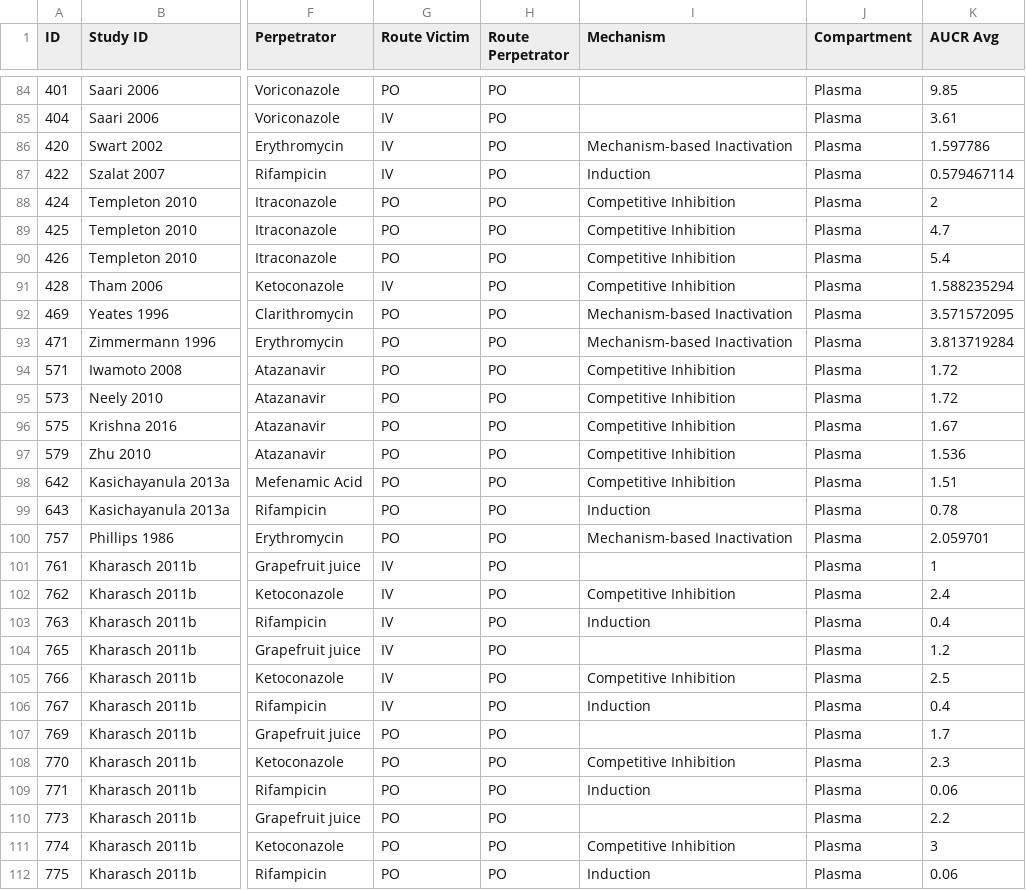
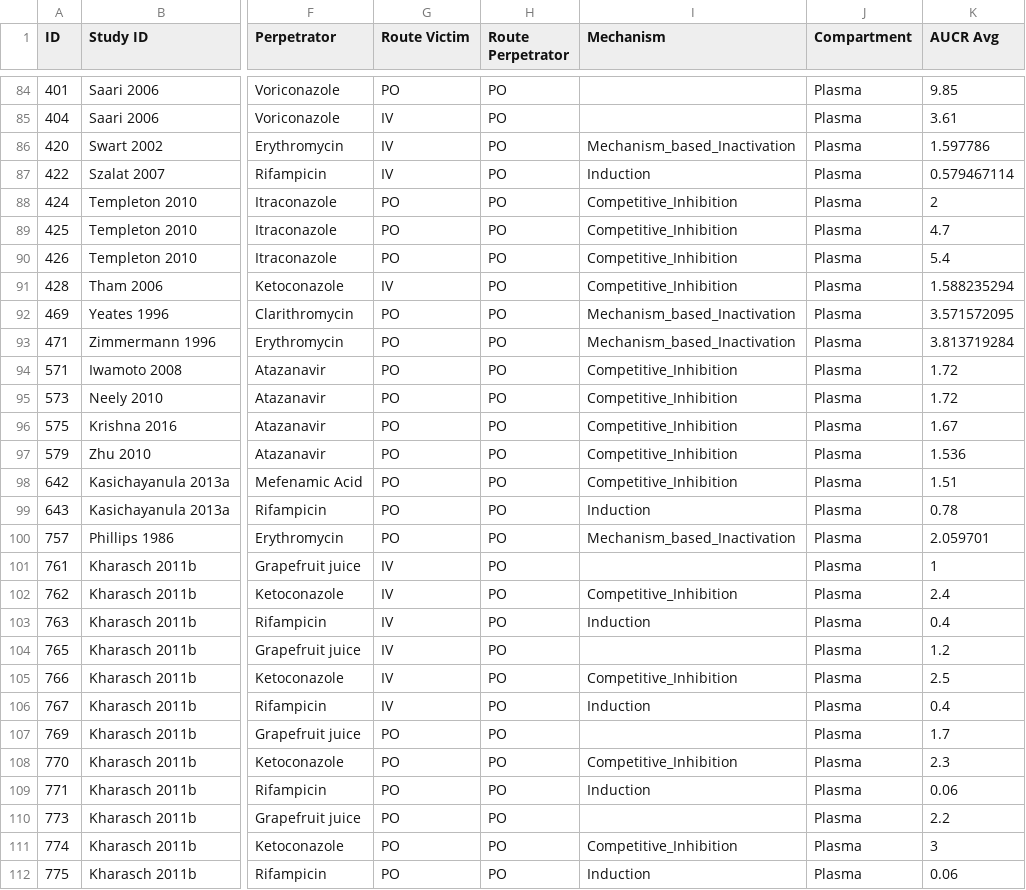
Before and after one commit to nina-nauwelaerts/Database-for-observed-data, a CSV file: DDI.csv, drawn as a sheet; only a part is shown, gaps mark what is left out; the diff covers the shown part only; the diff names each change by its address in the sheet, - before the commit and + after, or states it on an @@ line.

Commit message:
bug fix naming pattern DDI mechanism

```diff
--- a/DDI.csv
+++ b/DDI.csv
-I86 (Mechanism): Mechanism-based Inactivation
+I86 (Mechanism): Mechanism_based_Inactivation
-I88:I91 (Mechanism): Competitive Inhibition
+I88:I91 (Mechanism): Competitive_Inhibition
-I92:I93 (Mechanism): Mechanism-based Inactivation
+I92:I93 (Mechanism): Mechanism_based_Inactivation
-I94:I98 (Mechanism): Competitive Inhibition
+I94:I98 (Mechanism): Competitive_Inhibition
-I100 (Mechanism): Mechanism-based Inactivation
+I100 (Mechanism): Mechanism_based_Inactivation
-I102 (Mechanism): Competitive Inhibition
+I102 (Mechanism): Competitive_Inhibition
-I105 (Mechanism): Competitive Inhibition
+I105 (Mechanism): Competitive_Inhibition
-I108 (Mechanism): Competitive Inhibition
+I108 (Mechanism): Competitive_Inhibition
-I111 (Mechanism): Competitive Inhibition
+I111 (Mechanism): Competitive_Inhibition
```
Also changed, not shown: 73 edited cells elsewhere in this file, 1 other file.
